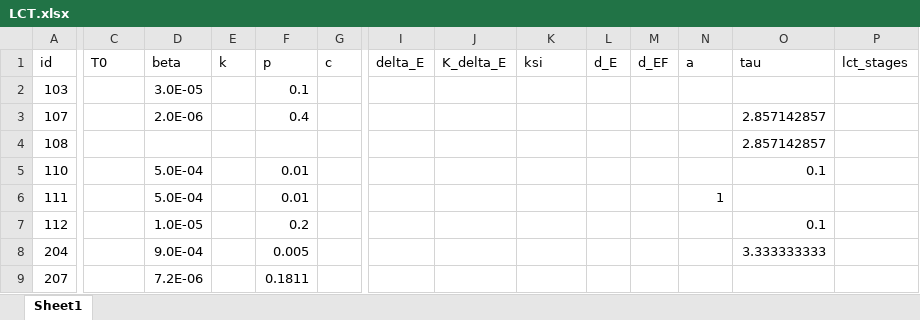
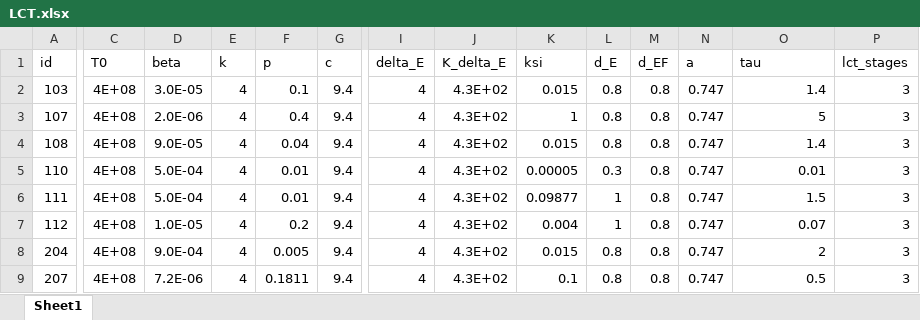
Before and after one commit to DoctorGoose/VirtualPatient, an Excel workbook: python/LCT.xlsx, sheet Sheet1, drawn as a sheet; only a part is shown, gaps mark what is left out; values as stored, in another font and other column widths than the file's, no cell formats; the diff covers the shown part only; the diff names each change by its address in the sheet, - before the commit and + after, or states it on an @@ line.

```diff
--- a/python/LCT.xlsx (sheet Sheet1)
+++ b/python/LCT.xlsx (sheet Sheet1)
-C2:C9 (T0): (empty)
+C2:C9 (T0): 4E+08
-E2:E9 (k): (empty)
+E2:E9 (k): 4
-G2:G9 (c): (empty)
+G2:G9 (c): 9.4
-I2:I9 (delta_E): (empty)
+I2:I9 (delta_E): 4
-J2:J9 (K_delta_E): (empty)
+J2:J9 (K_delta_E): 4.3E+02
-K2 (ksi): (empty)
+K2 (ksi): 0.015
-L2:L4 (d_E): (empty)
+L2:L4 (d_E): 0.8
-M2:M9 (d_EF): (empty)
+M2:M9 (d_EF): 0.8
-N2:N5 (a): (empty)
+N2:N5 (a): 0.747
-O2 (tau): (empty)
+O2 (tau): 1.4
-P2:P9 (lct_stages): (empty)
+P2:P9 (lct_stages): 3
-K3 (ksi): (empty)
+K3 (ksi): 1
-O3 (tau): 2.857142857
+O3 (tau): 5
-D4 (beta): (empty)
+D4 (beta): 9.0E-05
-F4 (p): (empty)
+F4 (p): 0.04
-K4 (ksi): (empty)
+K4 (ksi): 0.015
-O4 (tau): 2.857142857
+O4 (tau): 1.4
-K5 (ksi): (empty)
+K5 (ksi): 0.00005
-L5 (d_E): (empty)
+L5 (d_E): 0.3
-O5 (tau): 0.1
+O5 (tau): 0.01
-K6 (ksi): (empty)
+K6 (ksi): 0.09877
-L6:L7 (d_E): (empty)
+L6:L7 (d_E): 1
-N6 (a): 1
+N6 (a): 0.747
-O6 (tau): (empty)
+O6 (tau): 1.5
-K7 (ksi): (empty)
+K7 (ksi): 0.004
-N7:N9 (a): (empty)
+N7:N9 (a): 0.747
-O7 (tau): 0.1
+O7 (tau): 0.07
-K8 (ksi): (empty)
+K8 (ksi): 0.015
-L8:L9 (d_E): (empty)
+L8:L9 (d_E): 0.8
-O8 (tau): 3.333333333
+O8 (tau): 2
-K9 (ksi): (empty)
+K9 (ksi): 0.1
-O9 (tau): (empty)
+O9 (tau): 0.5
```
Also changed, not shown: 117 edited cells elsewhere in this sheet, cell formats, 1 other file.
